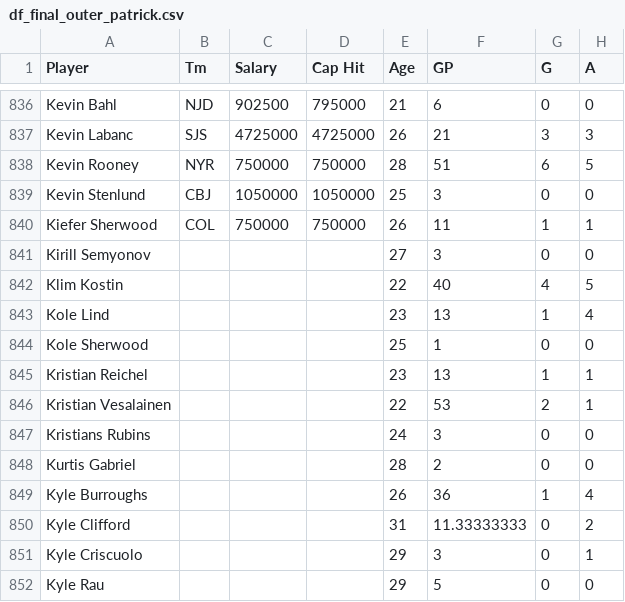
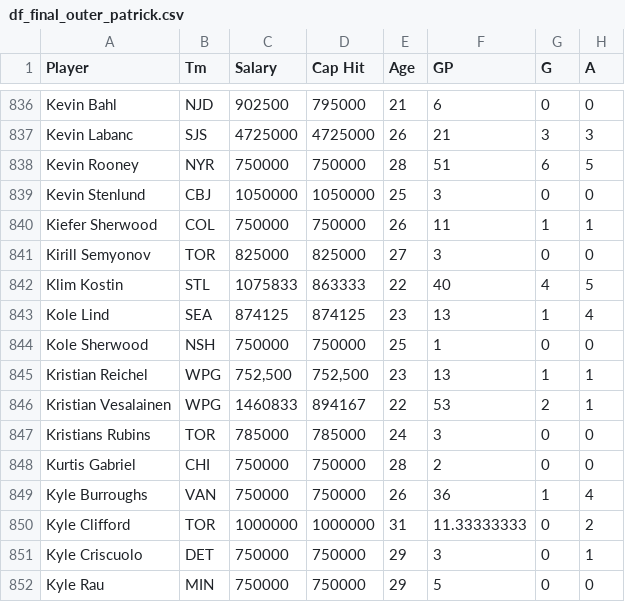
Before and after one commit to psthornquist/NHL-Player-Salary-Machine-Learning-Model, a CSV file: df_final_outer_patrick.csv, drawn as a sheet; only a part is shown, gaps mark what is left out; the diff covers the shown part only; the diff names each change by its address in the sheet, - before the commit and + after, or states it on an @@ line.

Commit message:
update

```diff
--- a/df_final_outer_patrick.csv
+++ b/df_final_outer_patrick.csv
-B841 (Tm): (empty)
+B841 (Tm): TOR
-C841 (Salary): (empty)
+C841 (Salary): 825000
-D841 (Cap Hit): (empty)
+D841 (Cap Hit): 825000
-B842 (Tm): (empty)
+B842 (Tm): STL
-C842 (Salary): (empty)
+C842 (Salary): 1075833
-D842 (Cap Hit): (empty)
+D842 (Cap Hit): 863333
-B843 (Tm): (empty)
+B843 (Tm): SEA
-C843 (Salary): (empty)
+C843 (Salary): 874125
-D843 (Cap Hit): (empty)
+D843 (Cap Hit): 874125
-B844 (Tm): (empty)
+B844 (Tm): NSH
-C844 (Salary): (empty)
+C844 (Salary): 750000
-D844 (Cap Hit): (empty)
+D844 (Cap Hit): 750000
-B845:B846 (Tm): (empty)
+B845:B846 (Tm): WPG
-C845 (Salary): (empty)
+C845 (Salary): 752,500
-D845 (Cap Hit): (empty)
+D845 (Cap Hit): 752,500
-C846 (Salary): (empty)
+C846 (Salary): 1460833
-D846 (Cap Hit): (empty)
+D846 (Cap Hit): 894167
-B847 (Tm): (empty)
+B847 (Tm): TOR
-C847 (Salary): (empty)
+C847 (Salary): 785000
-D847 (Cap Hit): (empty)
+D847 (Cap Hit): 785000
-B848 (Tm): (empty)
+B848 (Tm): CHI
-C848:C849 (Salary): (empty)
+C848:C849 (Salary): 750000
-D848:D849 (Cap Hit): (empty)
+D848:D849 (Cap Hit): 750000
-B849 (Tm): (empty)
+B849 (Tm): VAN
-B850 (Tm): (empty)
+B850 (Tm): TOR
-C850 (Salary): (empty)
+C850 (Salary): 1000000
-D850 (Cap Hit): (empty)
+D850 (Cap Hit): 1000000
-B851 (Tm): (empty)
+B851 (Tm): DET
-C851:C852 (Salary): (empty)
+C851:C852 (Salary): 750000
-D851:D852 (Cap Hit): (empty)
+D851:D852 (Cap Hit): 750000
-B852 (Tm): (empty)
+B852 (Tm): MIN
```
Also changed, not shown: 101 edited cells elsewhere in this file.
